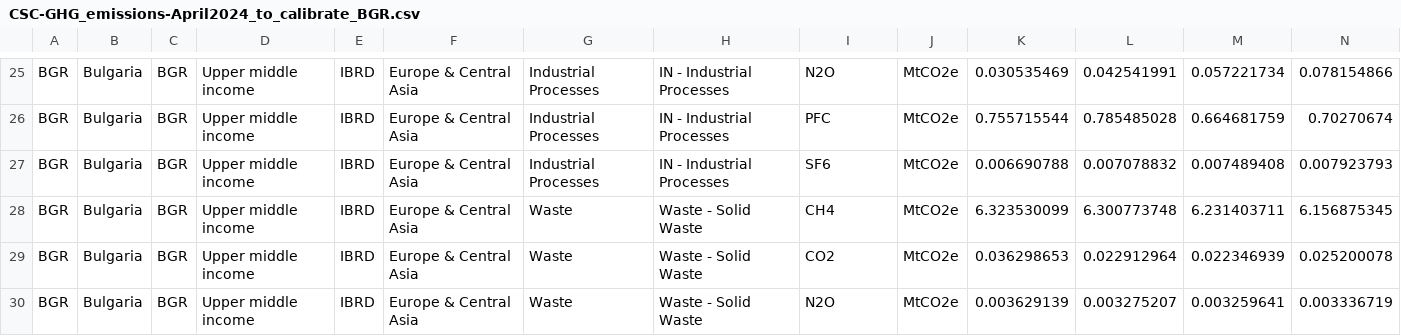
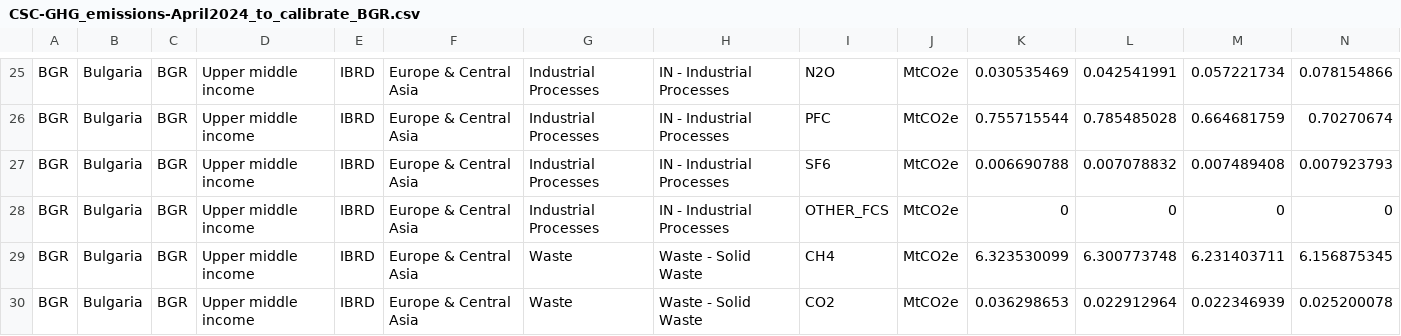
Before and after one commit to sisepuede-framework/ssp_bulgaria, a CSV file: ssp_modeling/output_postprocessing/data/CSC-GHG_emissions-April2024_to_calibrate_BGR.csv, drawn as a sheet; only a part is shown, gaps mark what is left out; the shorter side is filled out with more unchanged rows; rows hold the shown columns only; the diff names each change by its address in the sheet, - before the commit and + after, or states it on an @@ line.

```diff
--- a/ssp_modeling/output_postprocessing/data/CSC-GHG_emissions-April2024_to_calibrate_BGR.csv
+++ b/ssp_modeling/output_postprocessing/data/CSC-GHG_emissions-April2024_to_calibrate_BGR.csv
+row 28: BGR | Bulgaria | BGR | Upper middle income | IBRD | Europe & Central Asia | Industrial Processes | IN - Industrial Processes | OTHER_FCS | MtCO2e | 0 | 0 | 0 | 0
```
Also changed, not shown: ssp_modeling/output_postprocessing/data/emission_targets_bulgaria_2022.csv, 1 other file.
